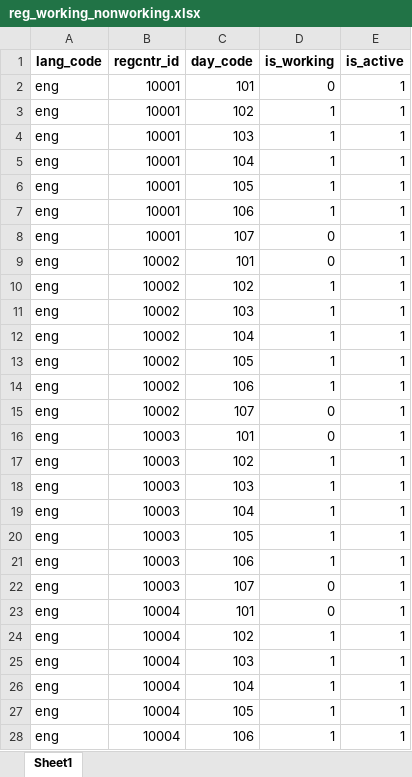
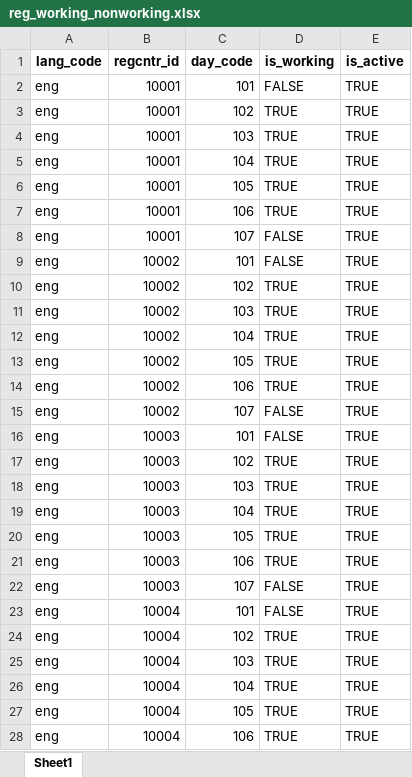
Before and after one commit to mosip/mosip-infra, an Excel workbook: deployment/v3/mosip/kernel/masterdata/upload/xlsx/reg_working_nonworking.xlsx, sheet Sheet1, drawn as a sheet; only a part is shown; values as stored, in another font and other column widths than the file's, no borders; the diff covers the shown part only; the diff names each change by its address in the sheet, - before the commit and + after, or states it on an @@ line.

```diff
--- a/deployment/v3/mosip/kernel/masterdata/upload/xlsx/reg_working_nonworking.xlsx (sheet Sheet1)
+++ b/deployment/v3/mosip/kernel/masterdata/upload/xlsx/reg_working_nonworking.xlsx (sheet Sheet1)
-D2 (is_working): 0
+D2 (is_working): FALSE
-E2:E28 (is_active): 1
+E2:E28 (is_active): TRUE
-D3:D7 (is_working): 1
+D3:D7 (is_working): TRUE
-D8:D9 (is_working): 0
+D8:D9 (is_working): FALSE
-D10:D14 (is_working): 1
+D10:D14 (is_working): TRUE
-D15:D16 (is_working): 0
+D15:D16 (is_working): FALSE
-D17:D21 (is_working): 1
+D17:D21 (is_working): TRUE
-D22:D23 (is_working): 0
+D22:D23 (is_working): FALSE
-D24:D28 (is_working): 1
+D24:D28 (is_working): TRUE
```
Also changed, not shown: 156 edited cells elsewhere in this sheet, deployment/v3/mosip/kernel/masterdata/upload/xlsx/device_master_h.xlsx, deployment/v3/mosip/kernel/masterdata/upload/xlsx/loc_holiday.xlsx, 50 other files.
